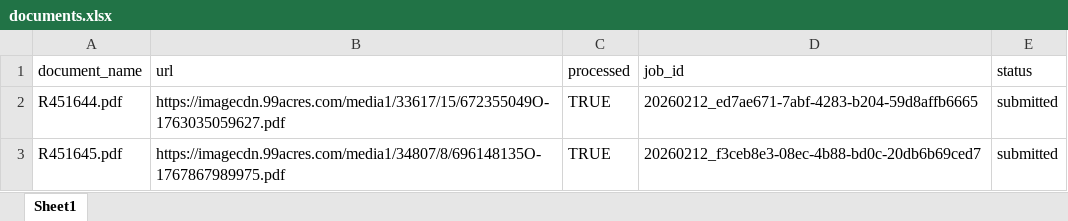
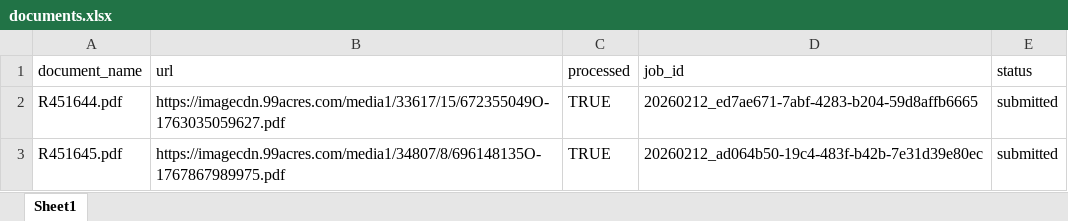
Before and after one commit to Suryanshnaithani/SarvamService, an Excel workbook: data/documents.xlsx, sheet Sheet1, drawn as a sheet; values as stored, in another font and other column widths than the file's, no borders; the diff names each change by its address in the sheet, - before the commit and + after, or states it on an @@ line.

Commit message:
Processed R451645.pdf → 20260212_ad064b50-19c4-483f-b42b-7e31d39e80ec

```diff
--- a/data/documents.xlsx (sheet Sheet1)
+++ b/data/documents.xlsx (sheet Sheet1)
-D3 (job_id): 20260212_f3ceb8e3-08ec-4b88-bd0c-20db6b69ced7
+D3 (job_id): 20260212_ad064b50-19c4-483f-b42b-7e31d39e80ec
```
